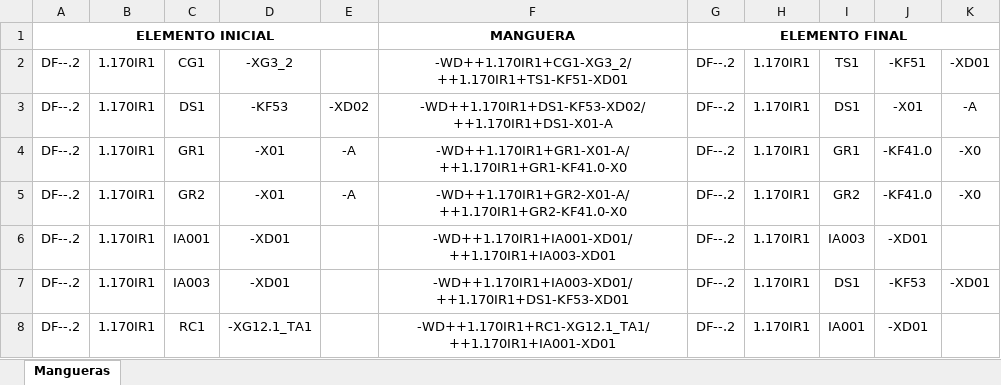
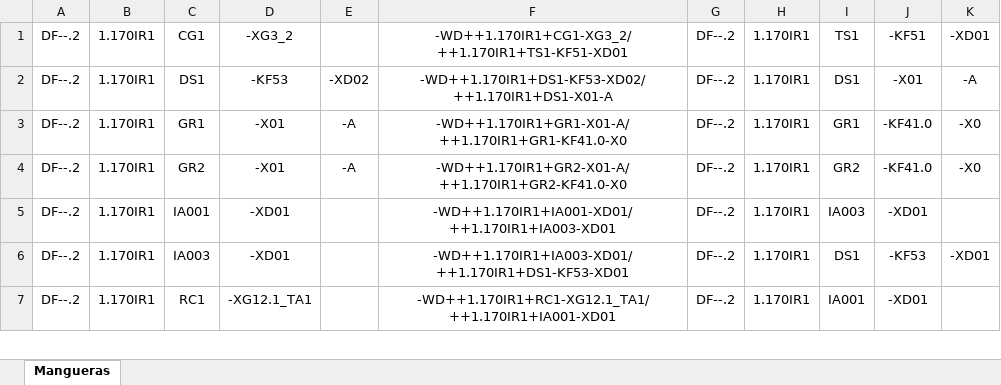
Before and after one commit to MariaEnkross/Automatizacion_DiagramasDeFlujo, an Excel workbook: prueba16/prueba16.xlsx, sheet Mangueras, drawn as a sheet; only a part is shown; values as stored, in another font and other column widths than the file's, no borders; the diff names each change by its address in the sheet, - before the commit and + after, or states it on an @@ line.

```diff
--- a/prueba16/prueba16.xlsx (sheet Mangueras)
+++ b/prueba16/prueba16.xlsx (sheet Mangueras)
-row 1: ELEMENTO INICIAL |  |  |  |  | MANGUERA | ELEMENTO FINAL
```
Also changed, not shown: 4 other files.
